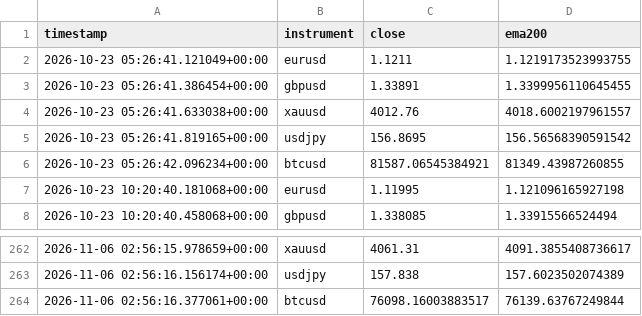
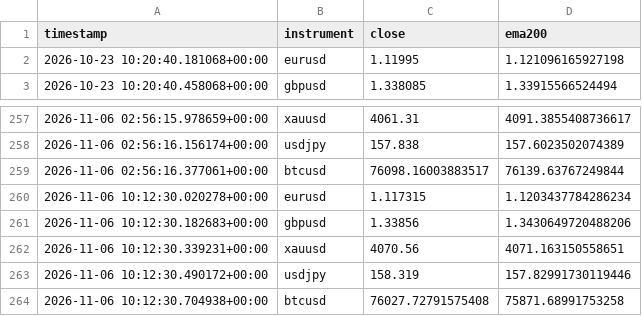
Before and after one commit to Jawa00007/ema-200-cross-alert, a CSV file: data/price_history.csv, drawn as a sheet; only a part is shown, gaps mark what is left out.

```diff
--- a/data/price_history.csv
+++ b/data/price_history.csv
@@ -1,7 +1,2 @@
 timestamp,instrument,close,ema200
-2026-10-23 05:26:41.121049+00:00,eurusd,1.1211,1.1219173523993755
-2026-10-23 05:26:41.386454+00:00,gbpusd,1.33891,1.3399956110645455
-2026-10-23 05:26:41.633038+00:00,xauusd,4012.76,4018.6002197961557
-2026-10-23 05:26:41.819165+00:00,usdjpy,156.8695,156.56568390591542
-2026-10-23 05:26:42.096234+00:00,btcusd,81587.06545384921,81349.43987260855
 2026-10-23 10:20:40.181068+00:00,eurusd,1.11995,1.121096165927198
@@ -264 +259,6 @@ timestamp,instrument,close,ema200
 2026-11-06 02:56:16.377061+00:00,btcusd,76098.16003883517,76139.63767249844
+2026-11-06 10:12:30.020278+00:00,eurusd,1.117315,1.1203437784286234
+2026-11-06 10:12:30.182683+00:00,gbpusd,1.33856,1.3430649720488206
+2026-11-06 10:12:30.339231+00:00,xauusd,4070.56,4071.163150558651
+2026-11-06 10:12:30.490172+00:00,usdjpy,158.319,157.82991730119446
+2026-11-06 10:12:30.704938+00:00,btcusd,76027.72791575408,75871.68991753258
```
Also changed, not shown: data/crossover_log.csv, 1 other file.
